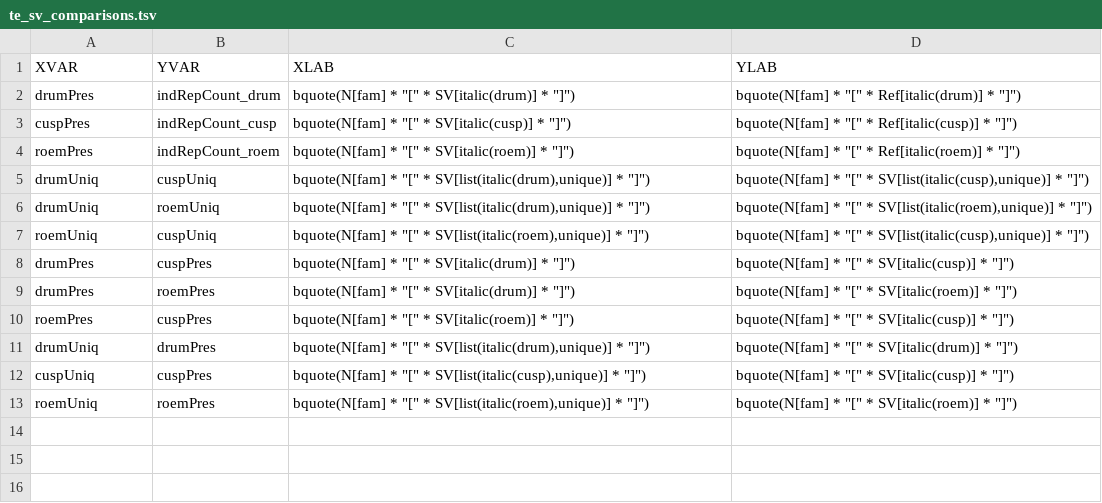
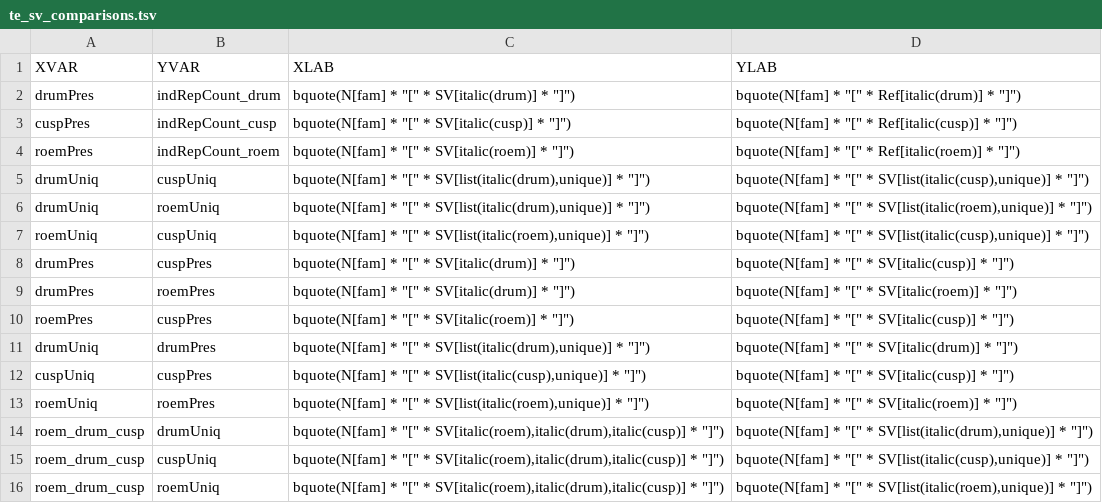
Before and after one commit to HopkinsLab/phlox_genome_scripts, a TSV file: repeat_figures/te_sv_comparisons.tsv, drawn as a sheet; the diff names each change by its address in the sheet, - before the commit and + after, or states it on an @@ line.

Commit message:
added uniq vs all te-sv comparisons

```diff
--- a/repeat_figures/te_sv_comparisons.tsv
+++ b/repeat_figures/te_sv_comparisons.tsv
+row 14: roem_drum_cusp | drumUniq | bquote(N[fam] * "[" * SV[italic(roem),italic(drum),italic(cusp)] * "]") | bquote(N[fam] * "[" * SV[list(italic(drum),unique)] * "]")
+row 15: roem_drum_cusp | cuspUniq | bquote(N[fam] * "[" * SV[italic(roem),italic(drum),italic(cusp)] * "]") | bquote(N[fam] * "[" * SV[list(italic(cusp),unique)] * "]")
+row 16: roem_drum_cusp | roemUniq | bquote(N[fam] * "[" * SV[italic(roem),italic(drum),italic(cusp)] * "]") | bquote(N[fam] * "[" * SV[list(italic(roem),unique)] * "]")
```
Also changed, not shown: 4 other files.
